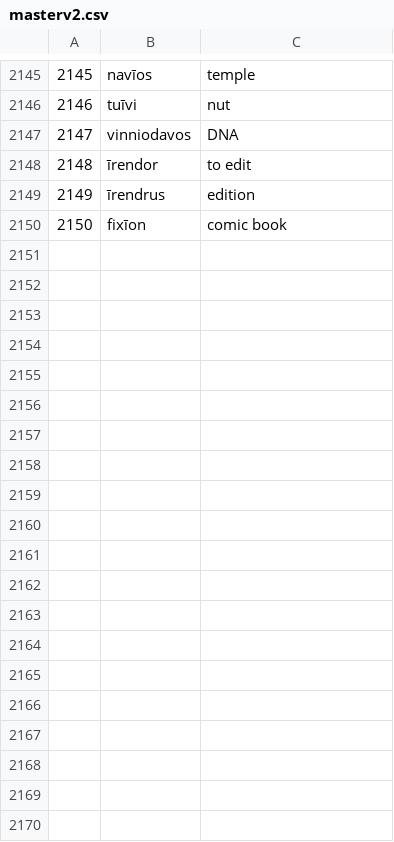
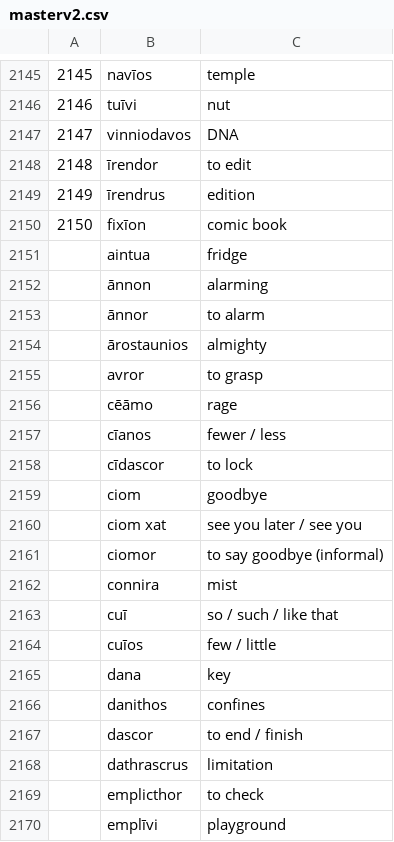
Before and after one commit to Eniamza/caion-tools, a CSV file: masterv2.csv, drawn as a sheet; only a part is shown, gaps mark what is left out; the diff covers the shown part only; the diff names each change by its address in the sheet, - before the commit and + after, or states it on an @@ line.

```diff
--- a/masterv2.csv
+++ b/masterv2.csv
+row 2151:  | aintua | fridge
+row 2152:  | ānnon | alarming
+row 2153:  | ānnor | to alarm
+row 2154:  | ārostaunios | almighty
+row 2155:  | avror | to grasp
+row 2156:  | cēāmo | rage
+row 2157:  | cīanos | fewer / less
+row 2158:  | cīdascor | to lock
+row 2159:  | ciom | goodbye
+row 2160:  | ciom xat | see you later / see you
+row 2161:  | ciomor | to say goodbye (informal)
+row 2162:  | connira | mist
+row 2163:  | cuī | so / such / like that
+row 2164:  | cuīos | few / little
+row 2165:  | dana | key
+row 2166:  | danithos | confines
+row 2167:  | dascor | to end / finish
+row 2168:  | dathrascrus | limitation
+row 2169:  | emplicthor | to check
+row 2170:  | emplīvi | playground
```
Also changed, not shown: 67 added rows elsewhere in this file, 3 other files.
